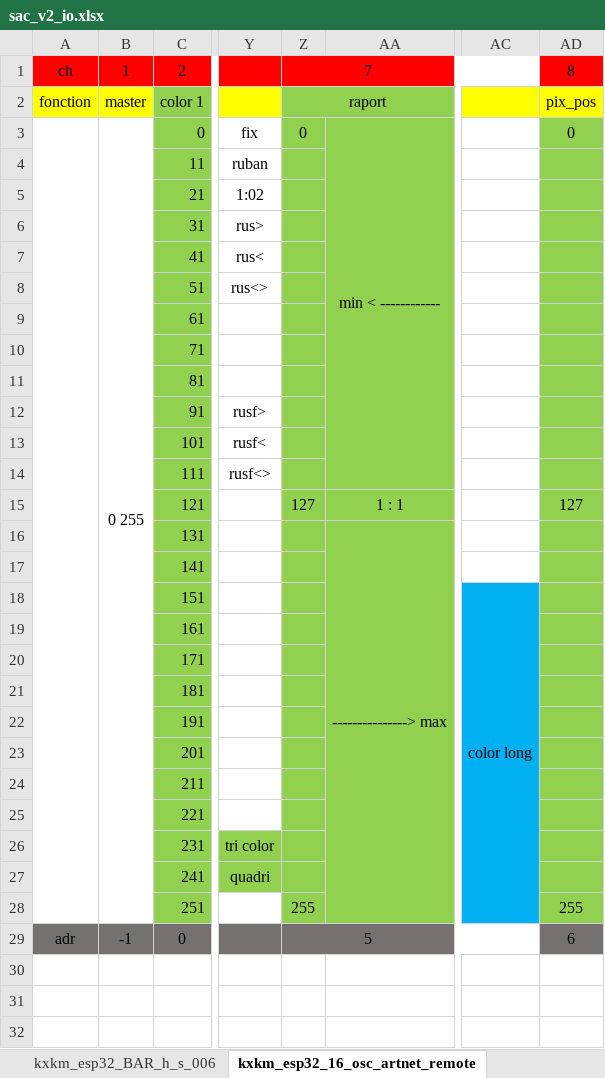
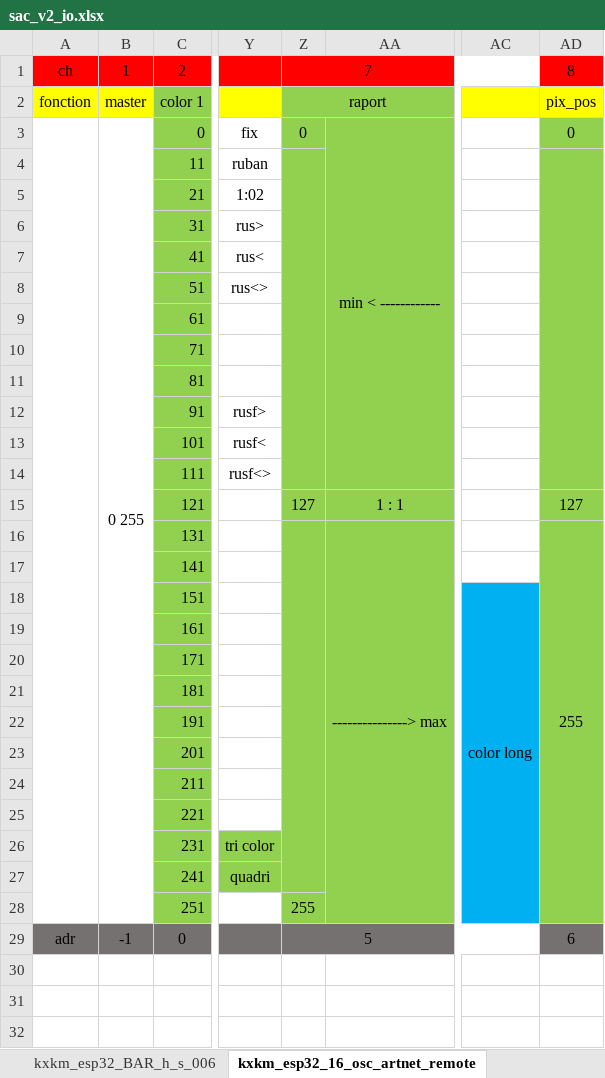
Before and after one commit to KomplexKapharnaum/KXKMSACIO, an Excel workbook: sac_v2_io.xlsx, sheet kxkm_esp32_16_osc_artnet_remote, drawn as a sheet; only a part is shown, gaps mark what is left out; values as stored, in another font and other column widths than the file's, no borders; the diff names each change by its address in the sheet, - before the commit and + after, or states it on an @@ line.

Commit message:
Update sac_v2_io.xlsx

```diff
--- a/sac_v2_io.xlsx (sheet kxkm_esp32_16_osc_artnet_remote)
+++ b/sac_v2_io.xlsx (sheet kxkm_esp32_16_osc_artnet_remote)
+Z4:Z14 merged
+AD4:AD14 merged
+Z16:Z27 merged
-AD16: (empty)
+AD16: 255
+AD16:AD28 merged
-AD28: 255
+AD28: (empty)
```
